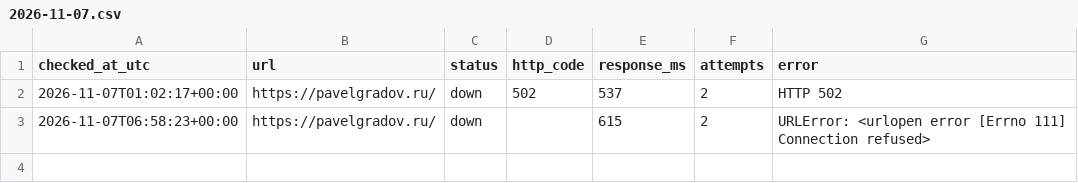
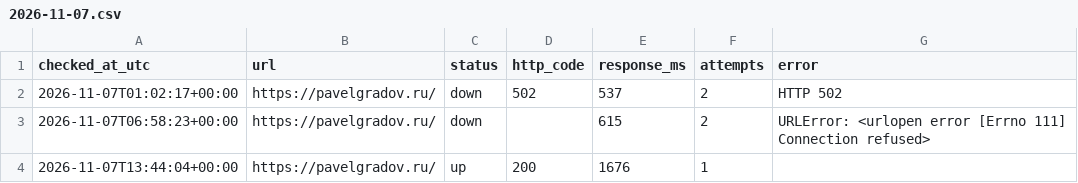
Before and after one commit to PavelGradov/site-uptime-monitor, a CSV file: logs/2026-11-07.csv, drawn as a sheet.

```diff
--- a/logs/2026-11-07.csv
+++ b/logs/2026-11-07.csv
@@ -3 +3,2 @@ checked_at_utc,url,status,http_code,response_ms,attempts,error
 2026-11-07T06:58:23+00:00,https://pavelgradov.ru/,down,,615,2,URLError: <urlopen error [Errno 111] Connection refused>
+2026-11-07T13:44:04+00:00,https://pavelgradov.ru/,up,200,1676,1,
```
Also changed, not shown: 1 other file.
